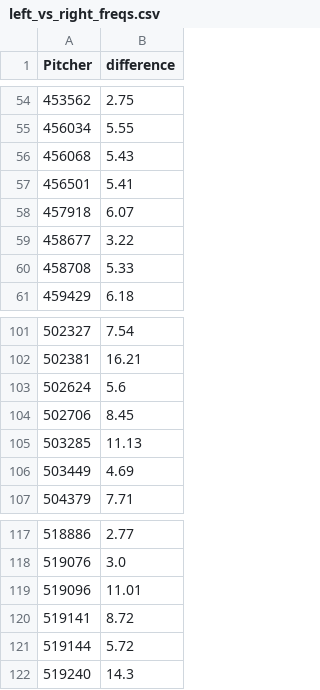
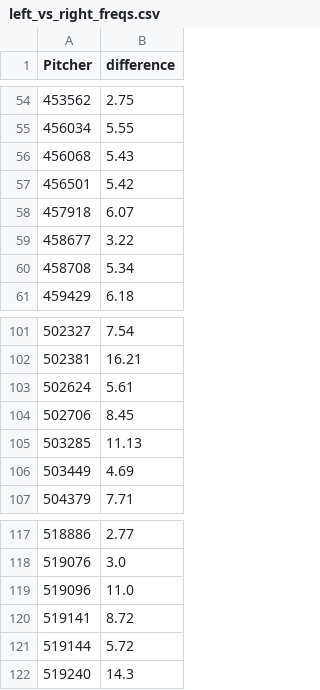
Before and after one commit to benp2443/MLB, a CSV file: left_vs_right_freqs.csv, drawn as a sheet; only a part is shown, gaps mark what is left out.

```diff
--- a/left_vs_right_freqs.csv
+++ b/left_vs_right_freqs.csv
@@ -56,6 +56,6 @@ Pitcher,difference
 456068,5.43
-456501,5.41
+456501,5.42
 457918,6.07
 458677,3.22
-458708,5.33
+458708,5.34
 459429,6.18
@@ -102,3 +102,3 @@ Pitcher,difference
 502381,16.21
-502624,5.6
+502624,5.61
 502706,8.45
@@ -118,3 +118,3 @@ Pitcher,difference
 519076,3.0
-519096,11.01
+519096,11.0
 519141,8.72
```
Also changed, not shown: visualisations/pitch_frequencies/volatility.csv, 48 other files.
